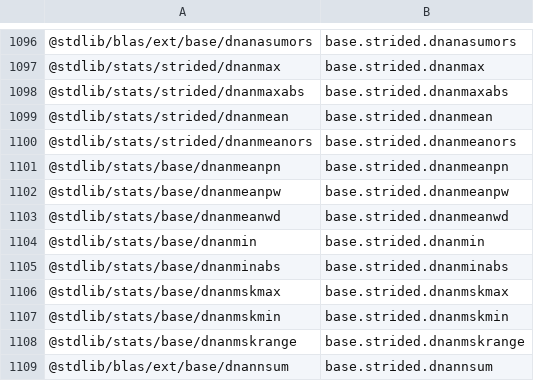
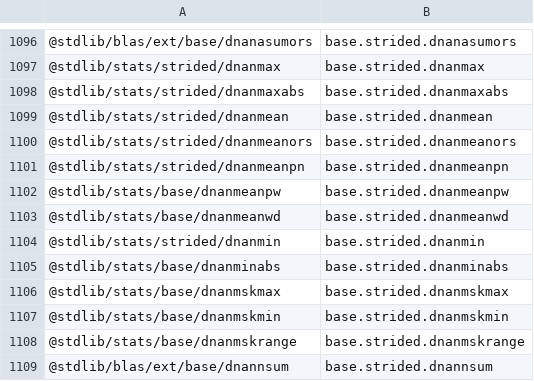
Before and after one commit to stdlib-js/namespace-pkg2alias, a CSV file: data/data.csv, drawn as a sheet; only a part is shown, gaps mark what is left out.

```diff
--- a/data/data.csv
+++ b/data/data.csv
@@ -1100,6 +1100,6 @@
 "@stdlib/stats/strided/dnanmeanors",base.strided.dnanmeanors
-"@stdlib/stats/base/dnanmeanpn",base.strided.dnanmeanpn
+"@stdlib/stats/strided/dnanmeanpn",base.strided.dnanmeanpn
 "@stdlib/stats/base/dnanmeanpw",base.strided.dnanmeanpw
 "@stdlib/stats/base/dnanmeanwd",base.strided.dnanmeanwd
-"@stdlib/stats/base/dnanmin",base.strided.dnanmin
+"@stdlib/stats/strided/dnanmin",base.strided.dnanmin
 "@stdlib/stats/base/dnanminabs",base.strided.dnanminabs
```
Also changed, not shown: 5 other files.
